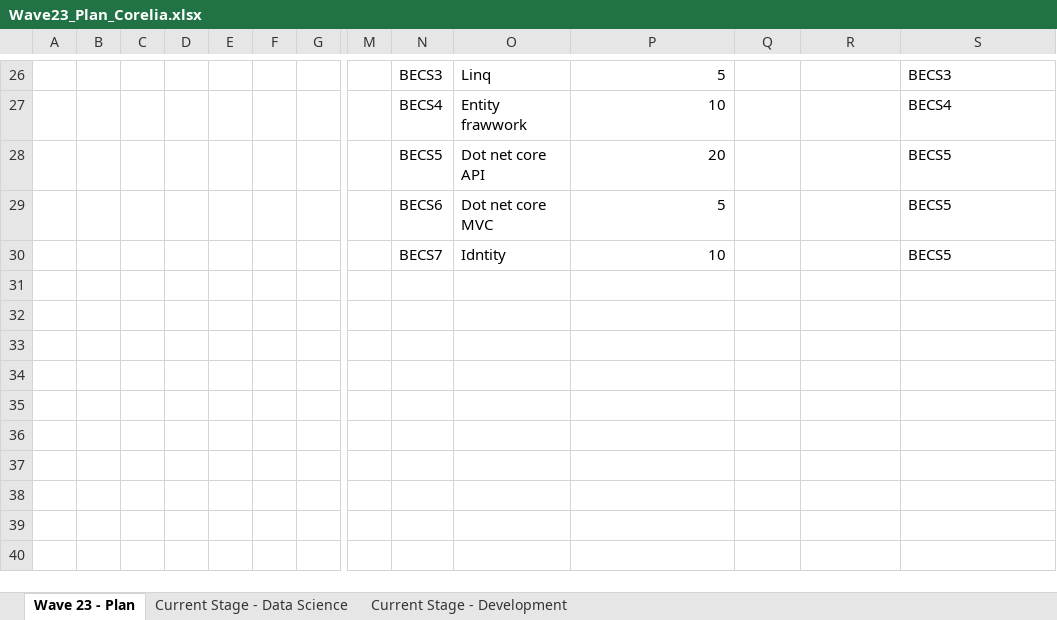
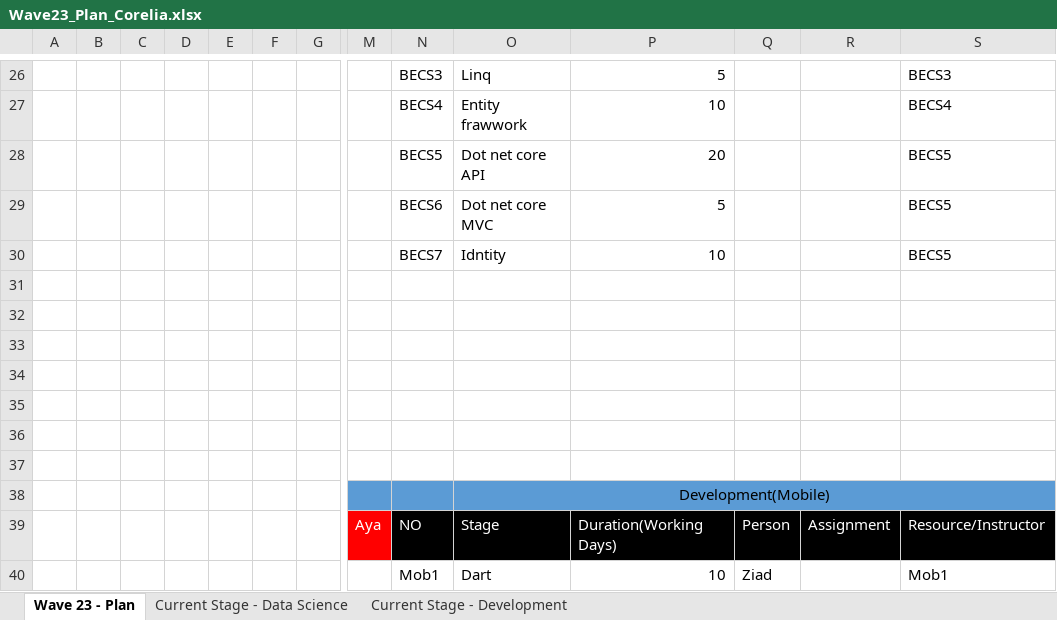
Before and after one commit to samira41910291/intern, an Excel workbook: docs/Wave23_Plan_Corelia.xlsx, sheet Wave 23 - Plan, drawn as a sheet; only a part is shown, gaps mark what is left out; values as stored, in another font and other column widths than the file's, no borders; rows hold the shown columns only; the diff names each change by its address in the sheet, - before the commit and + after, or states it on an @@ line.

Commit message:
Add initial plan of mobile

```diff
--- a/docs/Wave23_Plan_Corelia.xlsx (sheet Wave 23 - Plan)
+++ b/docs/Wave23_Plan_Corelia.xlsx (sheet Wave 23 - Plan)
+row 31: (empty)
+row 32: (empty)
+row 33: (empty)
+row 34: (empty)
+row 35: (empty)
+row 36: (empty)
+row 37: (empty)
+row 38:  |  |  |  |  |  |  |  |  | Development(Mobile)
+row 39:  |  |  |  |  |  |  | Aya | NO | Stage | Duration(Working Days) | Person | Assignment | Resource/Instructor
+row 40:  |  |  |  |  |  |  |  | Mob1 | Dart | 10 | Ziad |  | Mob1
```
Also changed, not shown: sheet Current Stage - Development, 1 other file.
